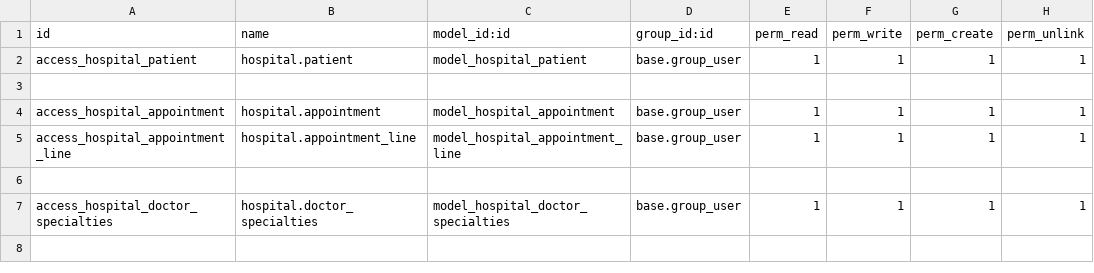
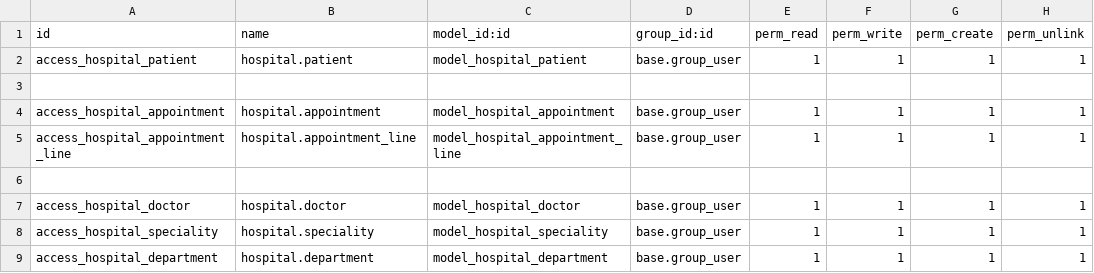
Before and after one commit to UmmeHani-SCI/Odoo17-UH_Hospital_Management, a CSV file: custom_addons/uh_hospital/security/ir.model.access.csv, drawn as a sheet.

```diff
--- a/custom_addons/uh_hospital/security/ir.model.access.csv
+++ b/custom_addons/uh_hospital/security/ir.model.access.csv
@@ -6,2 +6,4 @@ access_hospital_appointment_line,hospital.appointment_line,model_hospital_appoin
 
-access_hospital_doctor_specialties,hospital.doctor_specialties,model_hospital_doctor_specialties,base.group_user,1,1,1,1
+access_hospital_doctor,hospital.doctor,model_hospital_doctor,base.group_user,1,1,1,1
+access_hospital_speciality,hospital.speciality,model_hospital_speciality,base.group_user,1,1,1,1
+access_hospital_department,hospital.department,model_hospital_department,base.group_user,1,1,1,1
```
Also changed, not shown: 9 other files.
